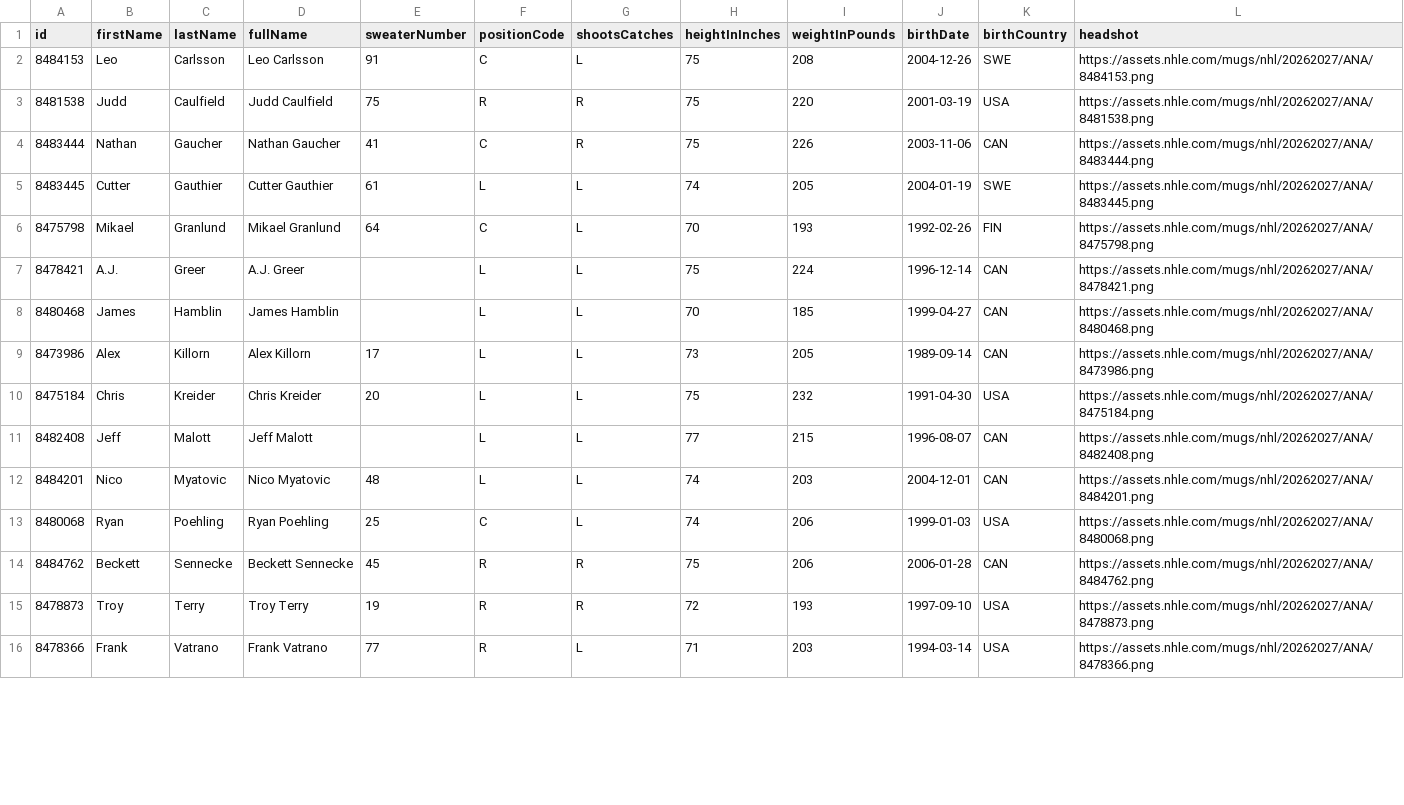
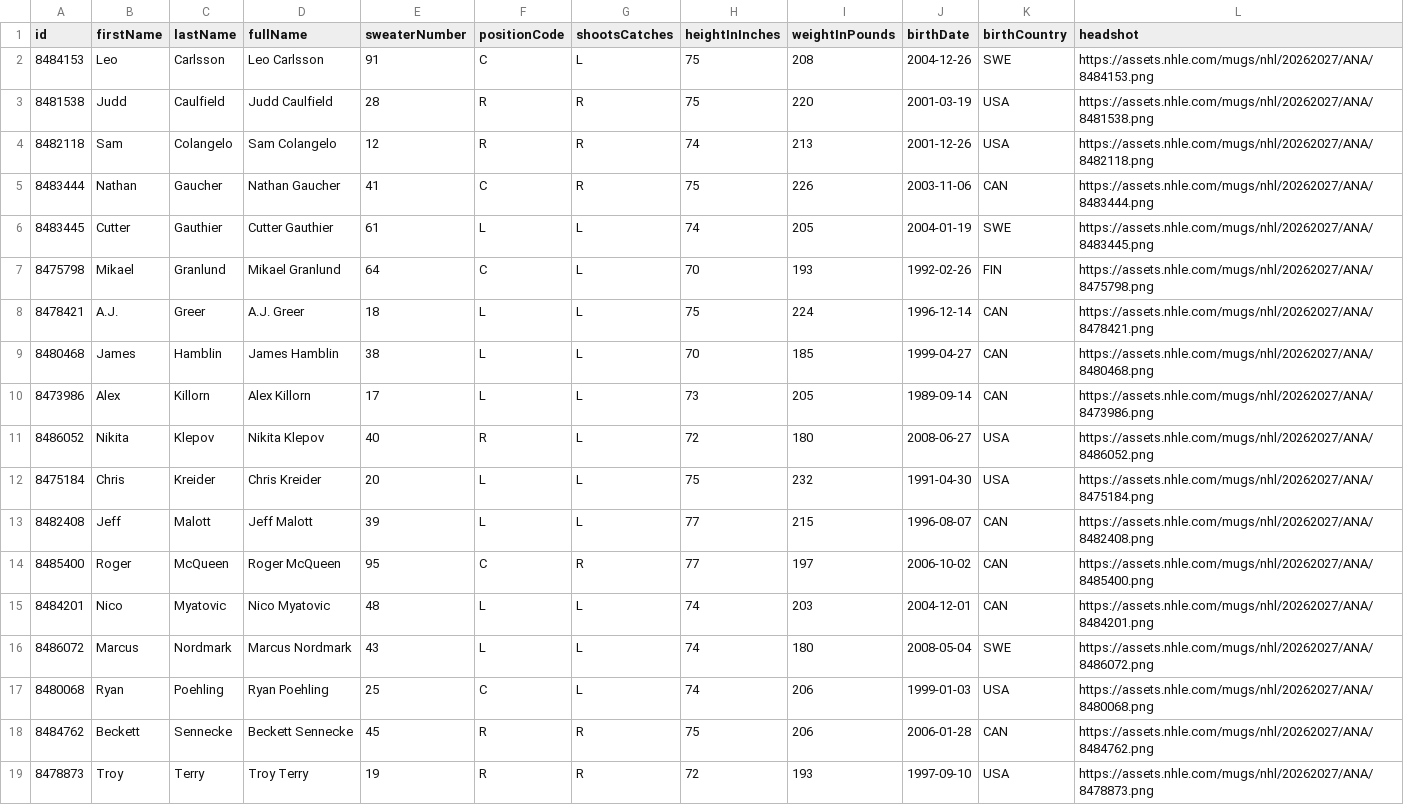
Before and after one commit to SertKert/Puck-Drop, a CSV file: data/rosters/ANA.csv, drawn as a sheet; only a part is shown; the shorter side is filled out with more unchanged rows; the diff covers the shown part only.

Commit message:
chore(data): daily refresh 2026-07-28

```diff
--- a/data/rosters/ANA.csv
+++ b/data/rosters/ANA.csv
@@ -2,3 +2,4 @@ id,firstName,lastName,fullName,sweaterNumber,positionCode,shootsCatches,heightIn
 8484153,Leo,Carlsson,Leo Carlsson,91,C,L,75,208,2004-12-26,SWE,https://assets.nhle.com/mugs/nhl/20262027/ANA/8484153.png
-8481538,Judd,Caulfield,Judd Caulfield,75,R,R,75,220,2001-03-19,USA,https://assets.nhle.com/mugs/nhl/20262027/ANA/8481538.png
+8481538,Judd,Caulfield,Judd Caulfield,28,R,R,75,220,2001-03-19,USA,https://assets.nhle.com/mugs/nhl/20262027/ANA/8481538.png
+8482118,Sam,Colangelo,Sam Colangelo,12,R,R,74,213,2001-12-26,USA,https://assets.nhle.com/mugs/nhl/20262027/ANA/8482118.png
 8483444,Nathan,Gaucher,Nathan Gaucher,41,C,R,75,226,2003-11-06,CAN,https://assets.nhle.com/mugs/nhl/20262027/ANA/8483444.png
@@ -6,8 +7,11 @@ id,firstName,lastName,fullName,sweaterNumber,positionCode,shootsCatches,heightIn
 8475798,Mikael,Granlund,Mikael Granlund,64,C,L,70,193,1992-02-26,FIN,https://assets.nhle.com/mugs/nhl/20262027/ANA/8475798.png
-8478421,A.J.,Greer,A.J. Greer,,L,L,75,224,1996-12-14,CAN,https://assets.nhle.com/mugs/nhl/20262027/ANA/8478421.png
-8480468,James,Hamblin,James Hamblin,,L,L,70,185,1999-04-27,CAN,https://assets.nhle.com/mugs/nhl/20262027/ANA/8480468.png
+8478421,A.J.,Greer,A.J. Greer,18,L,L,75,224,1996-12-14,CAN,https://assets.nhle.com/mugs/nhl/20262027/ANA/8478421.png
+8480468,James,Hamblin,James Hamblin,38,L,L,70,185,1999-04-27,CAN,https://assets.nhle.com/mugs/nhl/20262027/ANA/8480468.png
 8473986,Alex,Killorn,Alex Killorn,17,L,L,73,205,1989-09-14,CAN,https://assets.nhle.com/mugs/nhl/20262027/ANA/8473986.png
+8486052,Nikita,Klepov,Nikita Klepov,40,R,L,72,180,2008-06-27,USA,https://assets.nhle.com/mugs/nhl/20262027/ANA/8486052.png
 8475184,Chris,Kreider,Chris Kreider,20,L,L,75,232,1991-04-30,USA,https://assets.nhle.com/mugs/nhl/20262027/ANA/8475184.png
-8482408,Jeff,Malott,Jeff Malott,,L,L,77,215,1996-08-07,CAN,https://assets.nhle.com/mugs/nhl/20262027/ANA/8482408.png
+8482408,Jeff,Malott,Jeff Malott,39,L,L,77,215,1996-08-07,CAN,https://assets.nhle.com/mugs/nhl/20262027/ANA/8482408.png
+8485400,Roger,McQueen,Roger McQueen,95,C,R,77,197,2006-10-02,CAN,https://assets.nhle.com/mugs/nhl/20262027/ANA/8485400.png
 8484201,Nico,Myatovic,Nico Myatovic,48,L,L,74,203,2004-12-01,CAN,https://assets.nhle.com/mugs/nhl/20262027/ANA/8484201.png
+8486072,Marcus,Nordmark,Marcus Nordmark,43,L,L,74,180,2008-05-04,SWE,https://assets.nhle.com/mugs/nhl/20262027/ANA/8486072.png
 8480068,Ryan,Poehling,Ryan Poehling,25,C,L,74,206,1999-01-03,USA,https://assets.nhle.com/mugs/nhl/20262027/ANA/8480068.png
```
Also changed, not shown: 1 added row and 7 edited cells elsewhere in this file, 36 other files.
